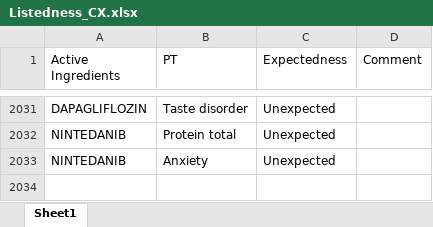
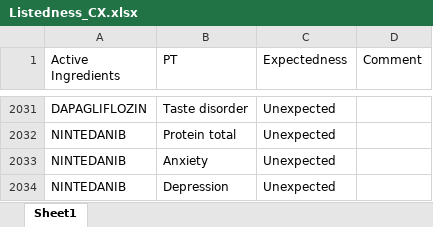
Before and after one commit to JPadhy0680/PV-Automation-Hub-Test, an Excel workbook: data/Listedness_CX.xlsx, sheet Sheet1, drawn as a sheet; only a part is shown, gaps mark what is left out; values as stored, in another font and other column widths than the file's, no borders; the diff names each change by its address in the sheet, - before the commit and + after, or states it on an @@ line.

Commit message:
Update listedness: NINTEDANIB / Depression

```diff
--- a/data/Listedness_CX.xlsx (sheet Sheet1)
+++ b/data/Listedness_CX.xlsx (sheet Sheet1)
+row 2034: NINTEDANIB | Depression | Unexpected
```
